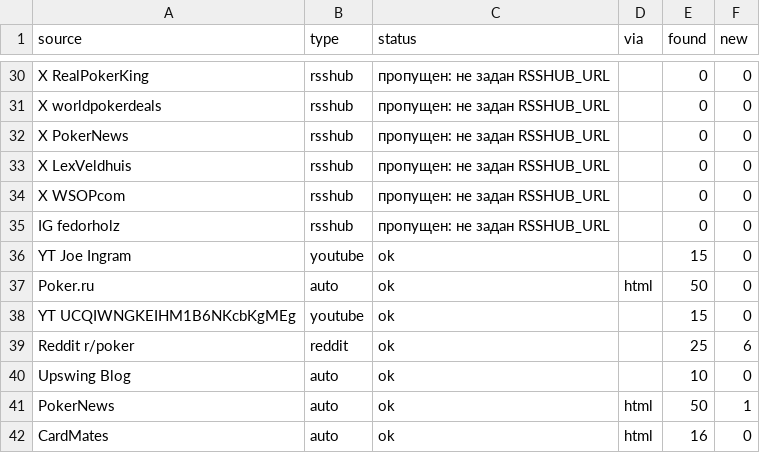
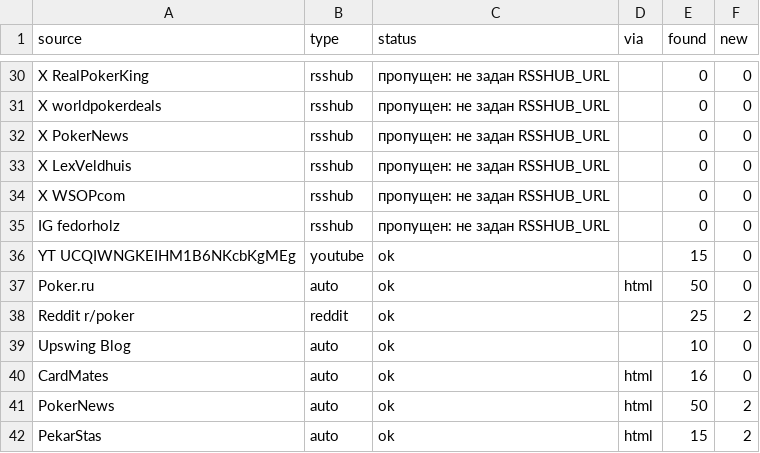
Before and after one commit to marta702/pokeroff-news, a CSV file: out/last_run_status.csv, drawn as a sheet; only a part is shown, gaps mark what is left out; the diff covers the shown part only.

```diff
--- a/out/last_run_status.csv
+++ b/out/last_run_status.csv
@@ -35,8 +35,8 @@ X WSOPcom,rsshub,пропущен: не задан RSSHUB_URL,,0,0
 IG fedorholz,rsshub,пропущен: не задан RSSHUB_URL,,0,0
-YT Joe Ingram,youtube,ok,,15,0
+YT UCQIWNGKEIHM1B6NKcbKgMEg,youtube,ok,,15,0
 Poker.ru,auto,ok,html,50,0
-YT UCQIWNGKEIHM1B6NKcbKgMEg,youtube,ok,,15,0
-Reddit r/poker,reddit,ok,,25,6
+Reddit r/poker,reddit,ok,,25,2
 Upswing Blog,auto,ok,,10,0
-PokerNews,auto,ok,html,50,1
 CardMates,auto,ok,html,16,0
+PokerNews,auto,ok,html,50,2
+PekarStas,auto,ok,html,15,2
```
Also changed, not shown: 3 added rows, 4 removed rows, 4 moved rows and 3 edited cells elsewhere in this file, 2 other files.
